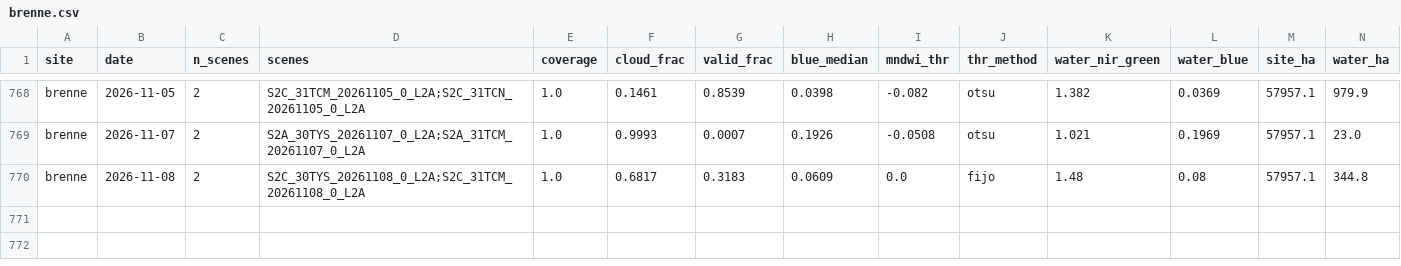
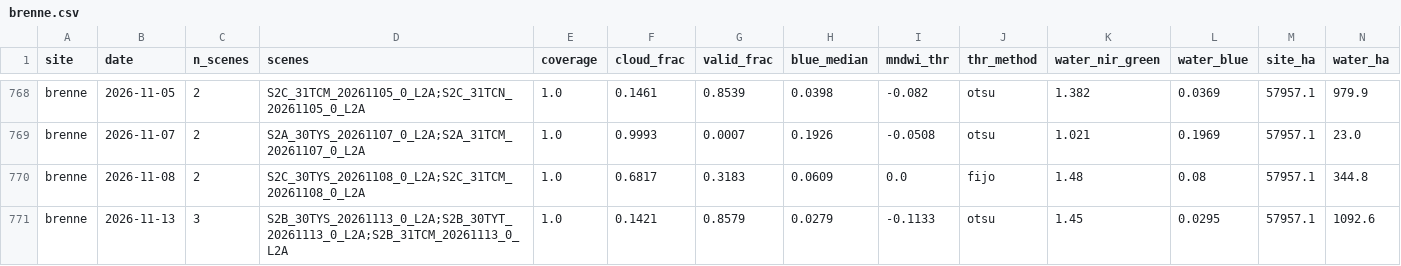
Before and after one commit to Asensio94/vigilancia-humedales, a CSV file: data/series/brenne.csv, drawn as a sheet; only a part is shown, gaps mark what is left out; rows hold the shown columns only; the diff names each change by its address in the sheet, - before the commit and + after, or states it on an @@ line.

```diff
--- a/data/series/brenne.csv
+++ b/data/series/brenne.csv
+row 771: brenne | 2026-11-13 | 3 | S2B_30TYS_20261113_0_L2A;S2B_30TYT_20261113_0_L2A;S2B_31TCM_20261113_0_L2A | 1.0 | 0.1421 | 0.8579 | 0.0279 | -0.1133 | otsu | 1.45 | 0.0295 | 57957.1 | 1092.6
```
Also changed, not shown: data/series/camargue.csv, data/series/grand-lieu.csv, 1 other file.
